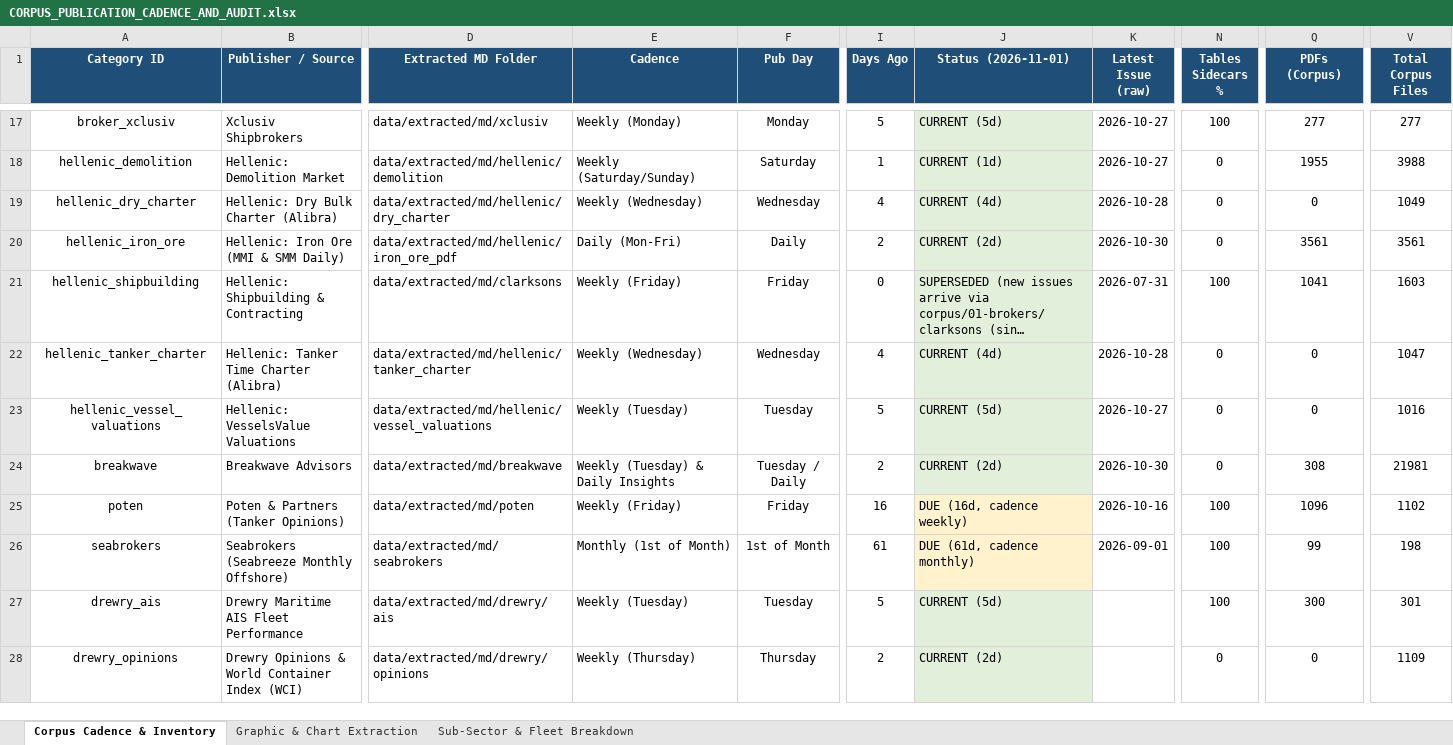
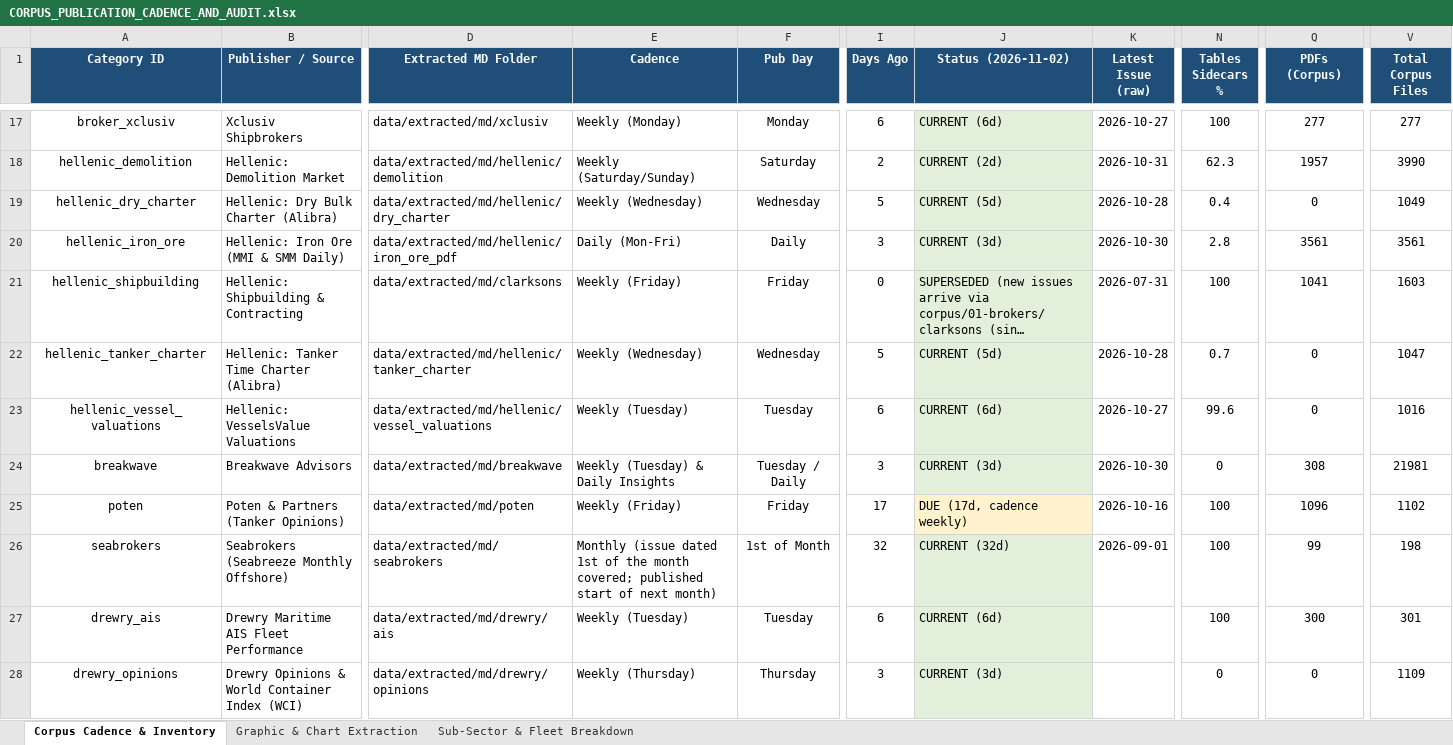
Before and after one commit to yieldchaser/Shipping, an Excel workbook: corpus/CORPUS_PUBLICATION_CADENCE_AND_AUDIT.xlsx, sheet Corpus Cadence & Inventory, drawn as a sheet; only a part is shown, gaps mark what is left out; long unchanged cells end in …; values as stored, in another font and other column widths than the file's, no borders; the diff covers the shown part only; the diff names each change by its address in the sheet, - before the commit and + after, or states it on an @@ line.

```diff
--- a/corpus/CORPUS_PUBLICATION_CADENCE_AND_AUDIT.xlsx (sheet Corpus Cadence & Inventory)
+++ b/corpus/CORPUS_PUBLICATION_CADENCE_AND_AUDIT.xlsx (sheet Corpus Cadence & Inventory)
-J1: Status (2026-11-01)
+J1: Status (2026-11-02)
-I17 (Days Ago): 5
+I17 (Days Ago): 6
-J17 (Status (2026-11-02)): CURRENT (5d)
+J17 (Status (2026-11-02)): CURRENT (6d)
-I18 (Days Ago): 1
+I18 (Days Ago): 2
-J18 (Status (2026-11-02)): CURRENT (1d)
+J18 (Status (2026-11-02)): CURRENT (2d)
-K18 (Latest Issue (raw)): 2026-10-27
+K18 (Latest Issue (raw)): 2026-10-31
-N18 (Tables Sidecars %): 0
+N18 (Tables Sidecars %): 62.3
-Q18 (PDFs (Corpus)): 1955
+Q18 (PDFs (Corpus)): 1957
-V18 (Total Corpus Files): 3988
+V18 (Total Corpus Files): 3990
-I19 (Days Ago): 4
+I19 (Days Ago): 5
-J19 (Status (2026-11-02)): CURRENT (4d)
+J19 (Status (2026-11-02)): CURRENT (5d)
-N19 (Tables Sidecars %): 0
+N19 (Tables Sidecars %): 0.4
-I20 (Days Ago): 2
+I20 (Days Ago): 3
-J20 (Status (2026-11-02)): CURRENT (2d)
+J20 (Status (2026-11-02)): CURRENT (3d)
-N20 (Tables Sidecars %): 0
+N20 (Tables Sidecars %): 2.8
-I22 (Days Ago): 4
+I22 (Days Ago): 5
-J22 (Status (2026-11-02)): CURRENT (4d)
+J22 (Status (2026-11-02)): CURRENT (5d)
-N22 (Tables Sidecars %): 0
+N22 (Tables Sidecars %): 0.7
-I23 (Days Ago): 5
+I23 (Days Ago): 6
-J23 (Status (2026-11-02)): CURRENT (5d)
+J23 (Status (2026-11-02)): CURRENT (6d)
-N23 (Tables Sidecars %): 0
+N23 (Tables Sidecars %): 99.6
-I24 (Days Ago): 2
+I24 (Days Ago): 3
-J24 (Status (2026-11-02)): CURRENT (2d)
+J24 (Status (2026-11-02)): CURRENT (3d)
-I25 (Days Ago): 16
+I25 (Days Ago): 17
-J25 (Status (2026-11-02)): DUE (16d, cadence weekly)
+J25 (Status (2026-11-02)): DUE (17d, cadence weekly)
-E26 (Cadence): Monthly (1st of Month)
+E26 (Cadence): Monthly (issue dated 1st of the month covered; published start of next month)
-I26 (Days Ago): 61
+I26 (Days Ago): 32
-J26 (Status (2026-11-02)): DUE (61d, cadence monthly)
+J26 (Status (2026-11-02)): CURRENT (32d)
-J26 fill: #FFF2CC
+J26 fill: #E2EFDA
-I27 (Days Ago): 5
+I27 (Days Ago): 6
-J27 (Status (2026-11-02)): CURRENT (5d)
+J27 (Status (2026-11-02)): CURRENT (6d)
-I28 (Days Ago): 2
+I28 (Days Ago): 3
-J28 (Status (2026-11-02)): CURRENT (2d)
+J28 (Status (2026-11-02)): CURRENT (3d)
```
Also changed, not shown: 44 edited cells and cell formats elsewhere in this sheet, data/extracted/series/corpus_publication_cadence_and_audit.xlsx, 5 other files.
